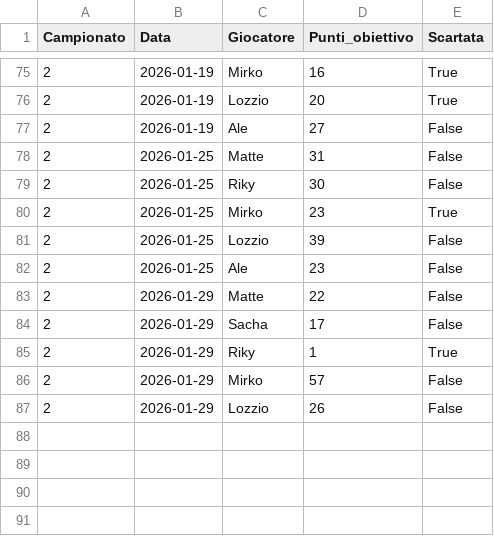
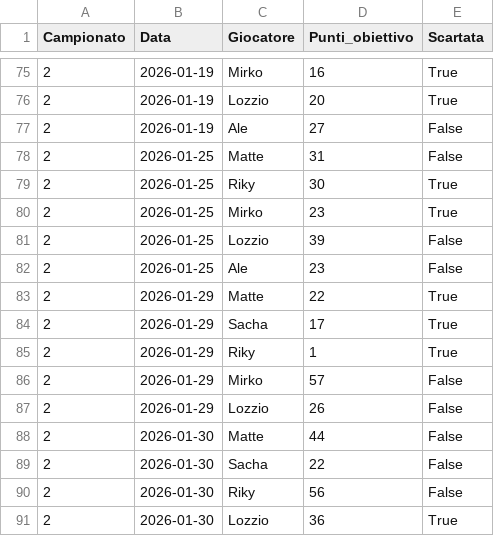
Before and after one commit to matte995/risiko-championship.github.io, a CSV file: js/statistiche/chart2/objective_points.csv, drawn as a sheet; only a part is shown, gaps mark what is left out.

```diff
--- a/js/statistiche/chart2/objective_points.csv
+++ b/js/statistiche/chart2/objective_points.csv
@@ -78,3 +78,3 @@ Campionato,Data,Giocatore,Punti_obiettivo,Scartata
 2,2026-01-25,Matte,31,False
-2,2026-01-25,Riky,30,False
+2,2026-01-25,Riky,30,True
 2,2026-01-25,Mirko,23,True
@@ -82,4 +82,4 @@ Campionato,Data,Giocatore,Punti_obiettivo,Scartata
 2,2026-01-25,Ale,23,False
-2,2026-01-29,Matte,22,False
-2,2026-01-29,Sacha,17,False
+2,2026-01-29,Matte,22,True
+2,2026-01-29,Sacha,17,True
 2,2026-01-29,Riky,1,True
@@ -87 +87,5 @@ Campionato,Data,Giocatore,Punti_obiettivo,Scartata
 2,2026-01-29,Lozzio,26,False
+2,2026-01-30,Matte,44,False
+2,2026-01-30,Sacha,22,False
+2,2026-01-30,Riky,56,False
+2,2026-01-30,Lozzio,36,True
```
Also changed, not shown: js/statistiche/chart1/general_trend.csv, 1 other file.
